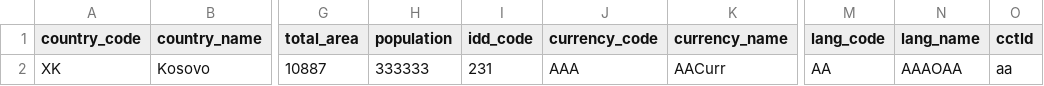
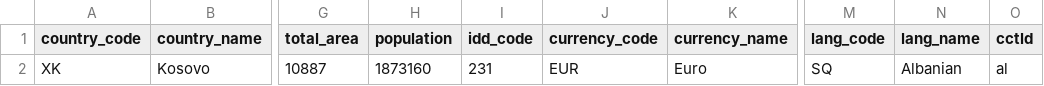
Before and after one commit to hbb20/AndroidCountryPicker, a CSV file: buildSrc/src/main/java/datagenerator/data/ADDITIONAL-COUNTRY-INFORMATION.CSV, drawn as a sheet; only a part is shown, gaps mark what is left out; the diff names each change by its address in the sheet, - before the commit and + after, or states it on an @@ line.

```diff
--- a/buildSrc/src/main/java/datagenerator/data/ADDITIONAL-COUNTRY-INFORMATION.CSV
+++ b/buildSrc/src/main/java/datagenerator/data/ADDITIONAL-COUNTRY-INFORMATION.CSV
-H2 (population): 333333
+H2 (population): 1873160
-J2 (currency_code): AAA
+J2 (currency_code): EUR
-K2 (currency_name): AACurr
+K2 (currency_name): Euro
-M2 (lang_code): AA
+M2 (lang_code): SQ
-N2 (lang_name): AAAOAA
+N2 (lang_name): Albanian
-O2 (cctld): aa
+O2 (cctld): al
```
Also changed, not shown: 1 other file.
